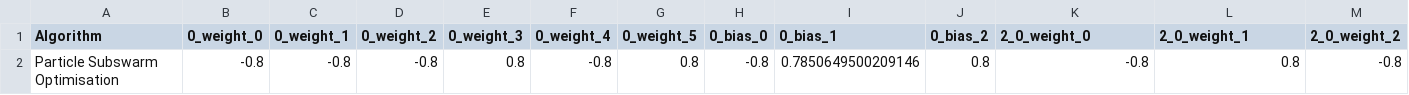
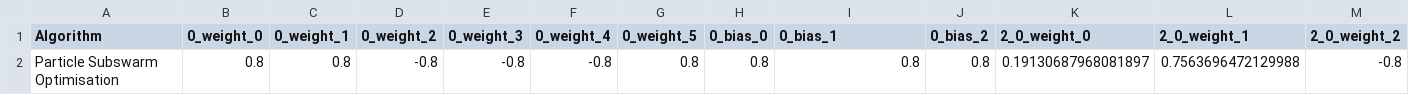
Before and after one commit to JvanZyl1/RocketTrajectoryOptimisation, a CSV file: data/pso_saves/landing_burn_pure_throttle/particle_subswarm_optimisation_results.csv, drawn as a sheet; only a part is shown; removed rows and columns are numbered as before the commit, all else as after; rows hold the shown columns only; the diff names each change by its address in the sheet, - before the commit and + after, or states it on an @@ line.

```diff
--- a/data/pso_saves/landing_burn_pure_throttle/particle_subswarm_optimisation_results.csv
+++ b/data/pso_saves/landing_burn_pure_throttle/particle_subswarm_optimisation_results.csv
-row 2: Particle Subswarm Optimisation | -0.8 | -0.8 | -0.8 | 0.8 | -0.8 | 0.8 | -0.8 | 0.7850649500209146 | 0.8 | -0.8 | 0.8 | -0.8
+row 2: Particle Subswarm Optimisation | 0.8 | 0.8 | -0.8 | -0.8 | -0.8 | 0.8 | 0.8 | 0.8 | 0.8 | 0.19130687968081897 | 0.7563696472129988 | -0.8
```
Also changed, not shown: 24 other files.
